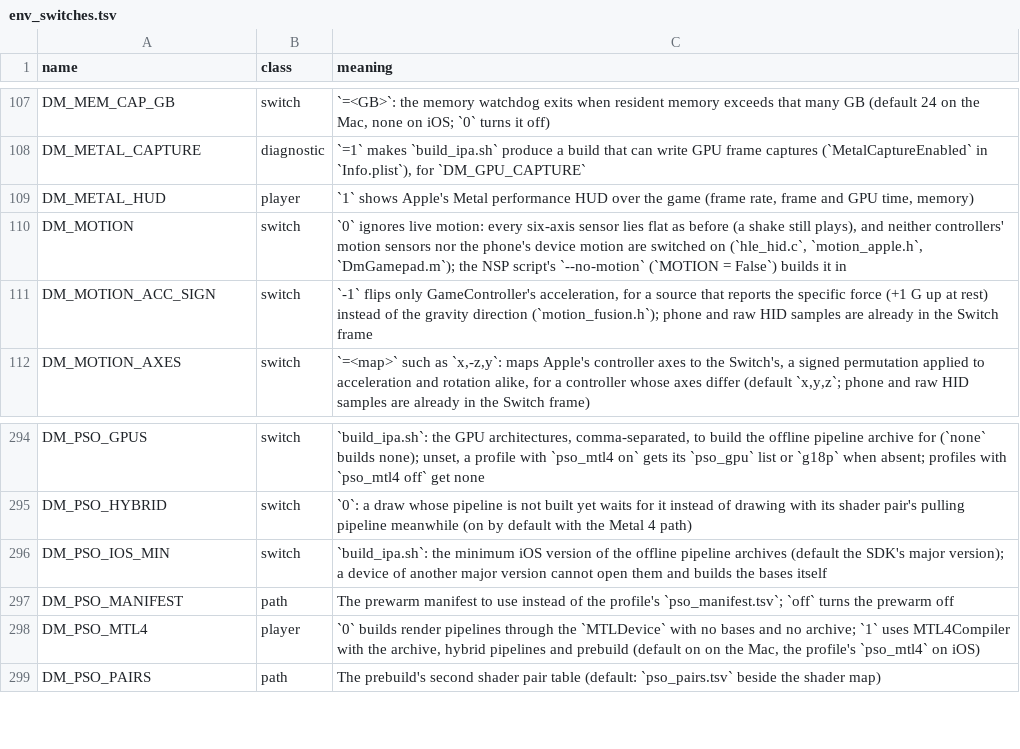
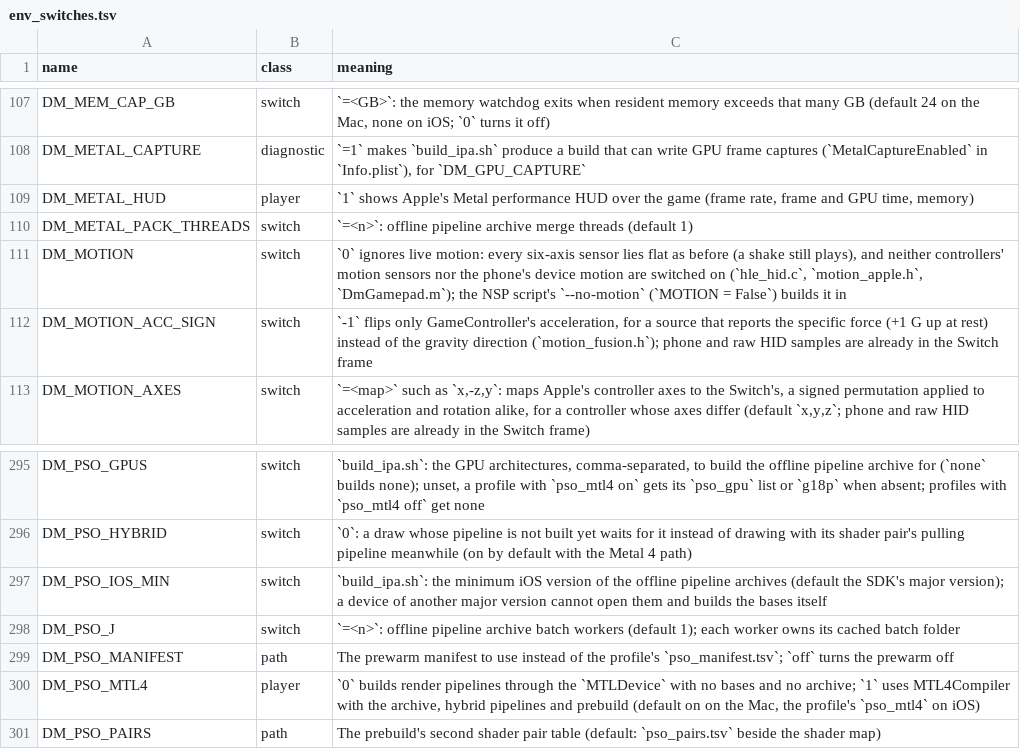
Before and after one commit to AnkMister/nxnative, a TSV file: docs/env_switches.tsv, drawn as a sheet; only a part is shown, gaps mark what is left out; the diff names each change by its address in the sheet, - before the commit and + after, or states it on an @@ line.

Commit message:
Allow opt-in parallel offline pipeline archive builds

```diff
--- a/docs/env_switches.tsv
+++ b/docs/env_switches.tsv
+row 110: DM_METAL_PACK_THREADS | switch | `=<n>`: offline pipeline archive merge threads (default 1)
+row 298: DM_PSO_J | switch | `=<n>`: offline pipeline archive batch workers (default 1); each worker owns its cached batch folder
```
Also changed, not shown: 3 other files.
